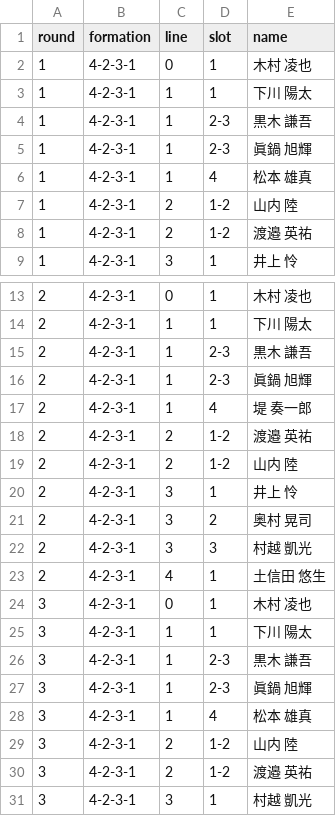
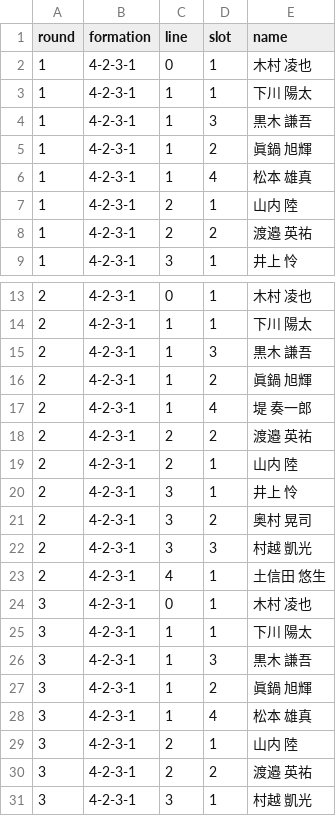
Before and after one commit to roastia/tegevajaro-stats, a CSV file: src/data/lineups.csv, drawn as a sheet; only a part is shown, gaps mark what is left out.

```diff
--- a/src/data/lineups.csv
+++ b/src/data/lineups.csv
@@ -3,7 +3,7 @@ round,formation,line,slot,name
 1,4-2-3-1,1,1,下川 陽太
-1,4-2-3-1,1,2-3,黒木 謙吾
-1,4-2-3-1,1,2-3,眞鍋 旭輝
+1,4-2-3-1,1,3,黒木 謙吾
+1,4-2-3-1,1,2,眞鍋 旭輝
 1,4-2-3-1,1,4,松本 雄真
-1,4-2-3-1,2,1-2,山内 陸
-1,4-2-3-1,2,1-2,渡邉 英祐
+1,4-2-3-1,2,1,山内 陸
+1,4-2-3-1,2,2,渡邉 英祐
 1,4-2-3-1,3,1,井上 怜
@@ -14,7 +14,7 @@ round,formation,line,slot,name
 2,4-2-3-1,1,1,下川 陽太
-2,4-2-3-1,1,2-3,黒木 謙吾
-2,4-2-3-1,1,2-3,眞鍋 旭輝
+2,4-2-3-1,1,3,黒木 謙吾
+2,4-2-3-1,1,2,眞鍋 旭輝
 2,4-2-3-1,1,4,堤 奏一郎
-2,4-2-3-1,2,1-2,渡邉 英祐
-2,4-2-3-1,2,1-2,山内 陸
+2,4-2-3-1,2,2,渡邉 英祐
+2,4-2-3-1,2,1,山内 陸
 2,4-2-3-1,3,1,井上 怜
@@ -25,7 +25,7 @@ round,formation,line,slot,name
 3,4-2-3-1,1,1,下川 陽太
-3,4-2-3-1,1,2-3,黒木 謙吾
-3,4-2-3-1,1,2-3,眞鍋 旭輝
+3,4-2-3-1,1,3,黒木 謙吾
+3,4-2-3-1,1,2,眞鍋 旭輝
 3,4-2-3-1,1,4,松本 雄真
-3,4-2-3-1,2,1-2,山内 陸
-3,4-2-3-1,2,1-2,渡邉 英祐
+3,4-2-3-1,2,1,山内 陸
+3,4-2-3-1,2,2,渡邉 英祐
 3,4-2-3-1,3,1,村越 凱光
```
Also changed, not shown: 3 other files.
